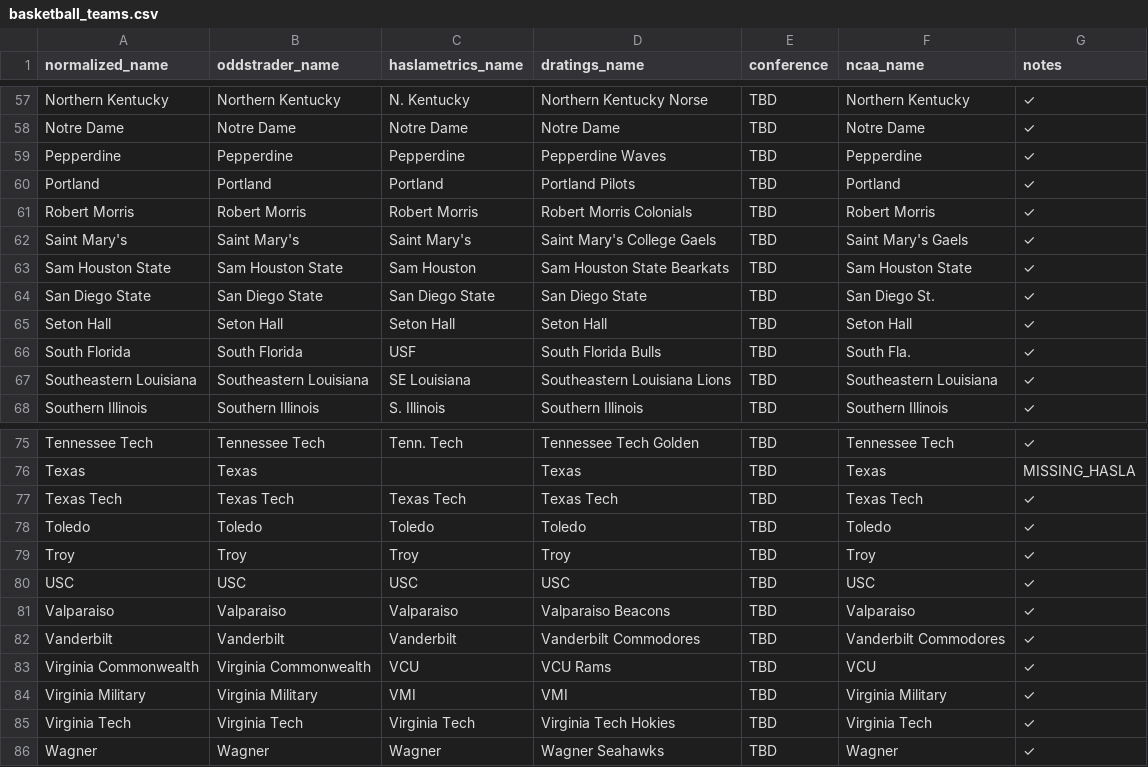
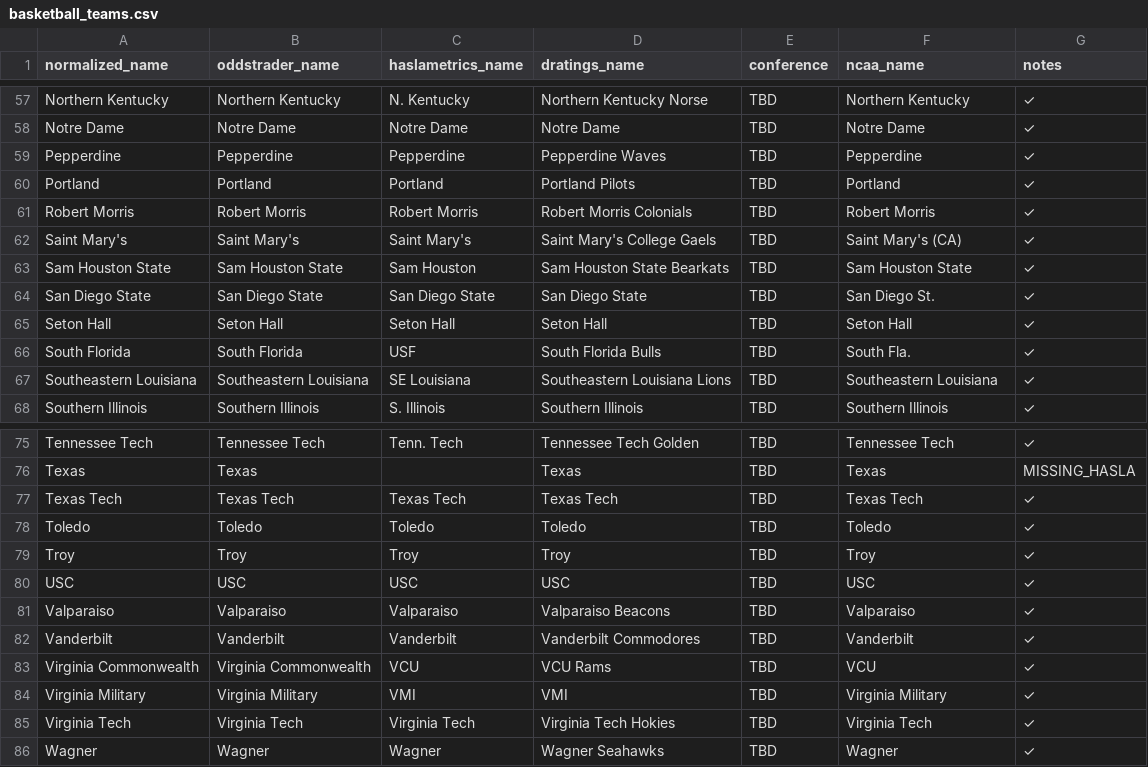
Before and after one commit to dpk1212/nhl-savant, a CSV file: basketball_teams.csv, drawn as a sheet; only a part is shown, gaps mark what is left out; the diff covers the shown part only.

```diff
--- a/basketball_teams.csv
+++ b/basketball_teams.csv
@@ -61,3 +61,3 @@ Portland,Portland,Portland,Portland Pilots,TBD,Portland,✓
 Robert Morris,Robert Morris,Robert Morris,Robert Morris Colonials,TBD,Robert Morris,✓
-Saint Mary's,Saint Mary's,Saint Mary's,Saint Mary's College Gaels,TBD,Saint Mary's Gaels,✓
+Saint Mary's,Saint Mary's,Saint Mary's,Saint Mary's College Gaels,TBD,Saint Mary's (CA),✓
 Sam Houston State,Sam Houston State,Sam Houston,Sam Houston State Bearkats,TBD,Sam Houston State,✓
@@ -81,3 +81,3 @@ USC,USC,USC,USC,TBD,USC,✓
 Valparaiso,Valparaiso,Valparaiso,Valparaiso Beacons,TBD,Valparaiso,✓
-Vanderbilt,Vanderbilt,Vanderbilt,Vanderbilt Commodores,TBD,Vanderbilt Commodores,✓
+Vanderbilt,Vanderbilt,Vanderbilt,Vanderbilt Commodores,TBD,Vanderbilt,✓
 Virginia Commonwealth,Virginia Commonwealth,VCU,VCU Rams,TBD,VCU,✓
```
Also changed, not shown: 12 edited cells elsewhere in this file, 6 other files.
